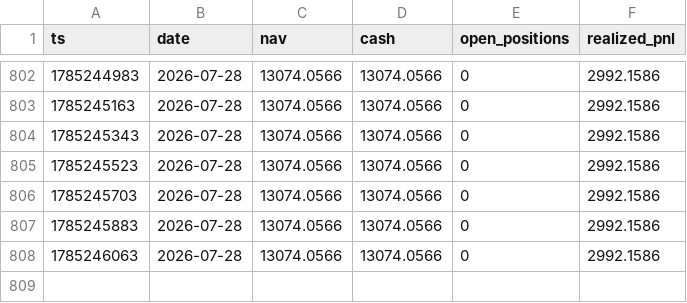
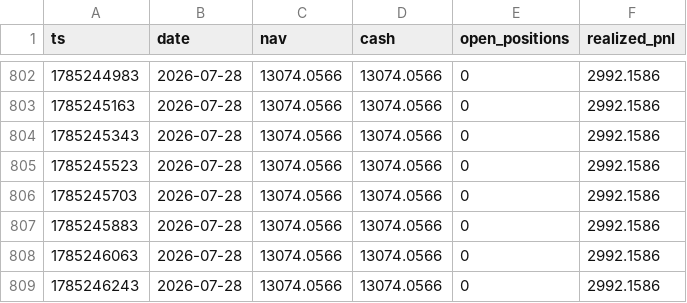
Before and after one commit to zhangliao888999-pixel/listing-paper-monitor, a CSV file: nav_botscalp.csv, drawn as a sheet; only a part is shown, gaps mark what is left out.

Commit message:
botscalp local cycle 2026-07-28T13:44Z

```diff
--- a/nav_botscalp.csv
+++ b/nav_botscalp.csv
@@ -808 +808,2 @@ ts,date,nav,cash,open_positions,realized_pnl
 1785246063,2026-07-28,13074.0566,13074.0566,0,2992.1586
+1785246243,2026-07-28,13074.0566,13074.0566,0,2992.1586
```
Also changed, not shown: 2 other files.
